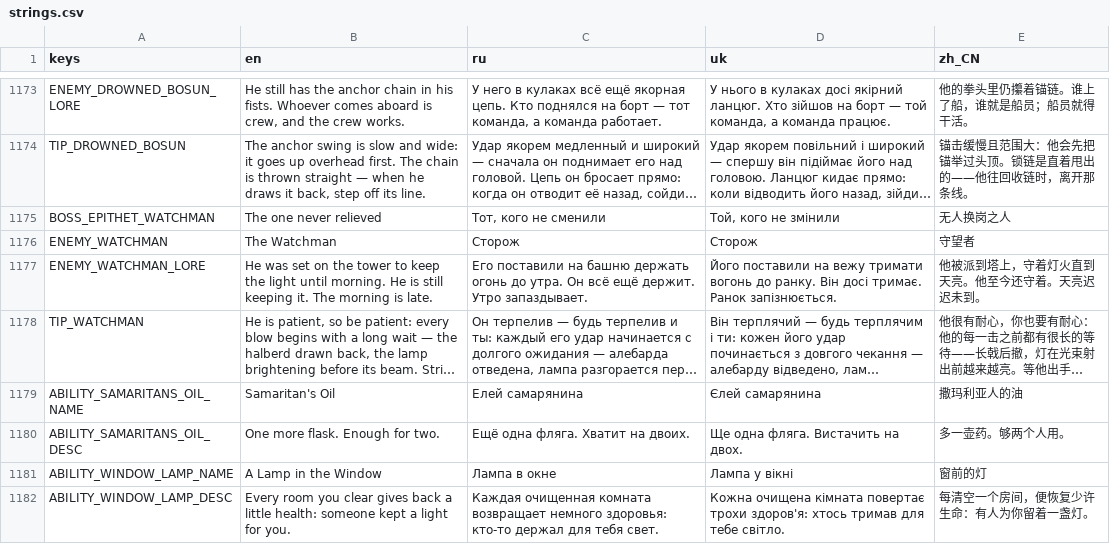
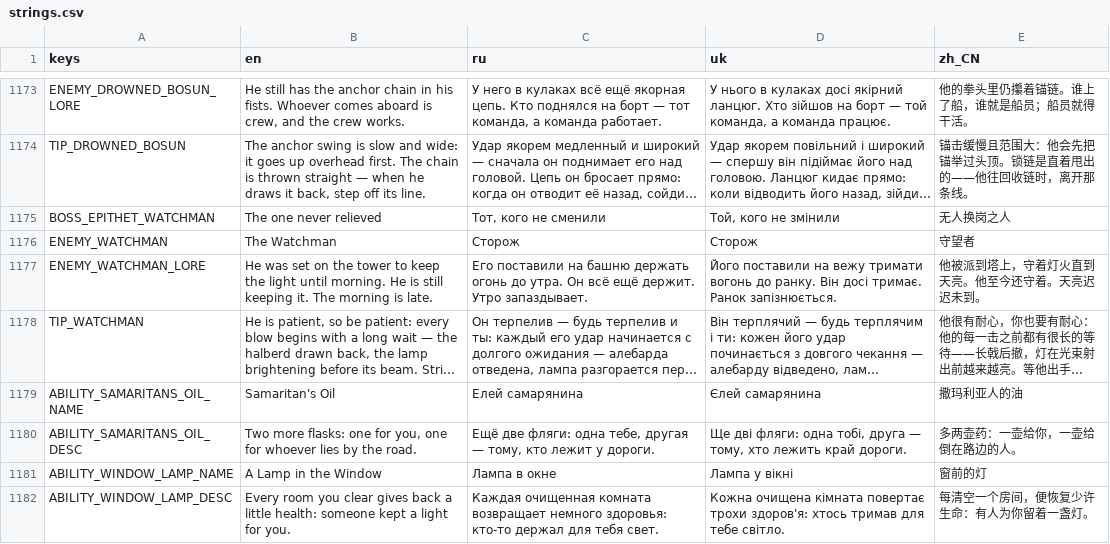
Before and after one commit to Saaayurii/ashes-of-eden, a CSV file: localization/strings.csv, drawn as a sheet; only a part is shown, gaps mark what is left out; long unchanged cells end in …; the diff names each change by its address in the sheet, - before the commit and + after, or states it on an @@ line.

```diff
--- a/localization/strings.csv
+++ b/localization/strings.csv
-B1180 (en): One more flask. Enough for two.
+B1180 (en): Two more flasks: one for you, one for whoever lies by the road.
-C1180 (ru): Ещё одна фляга. Хватит на двоих.
+C1180 (ru): Ещё две фляги: одна тебе, другая — тому, кто лежит у дороги.
-D1180 (uk): Ще одна фляга. Вистачить на двох.
+D1180 (uk): Ще дві фляги: одна тобі, друга — тому, хто лежить край дороги.
-E1180 (zh_CN): 多一壶药。够两个人用。
+E1180 (zh_CN): 多两壶药：一壶给你，一壶给倒在路边的人。
```
Also changed, not shown: 12 other files.
